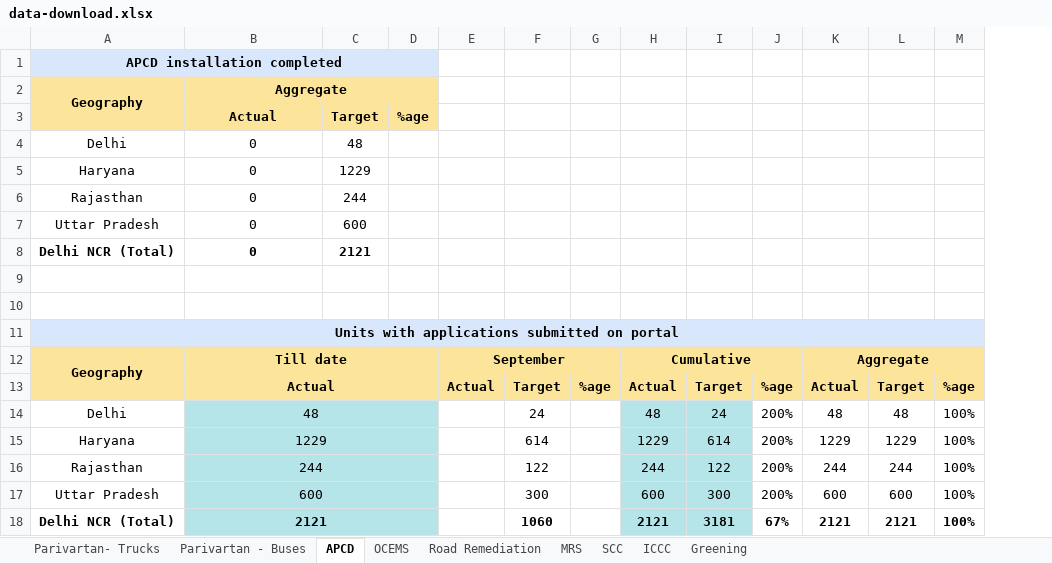
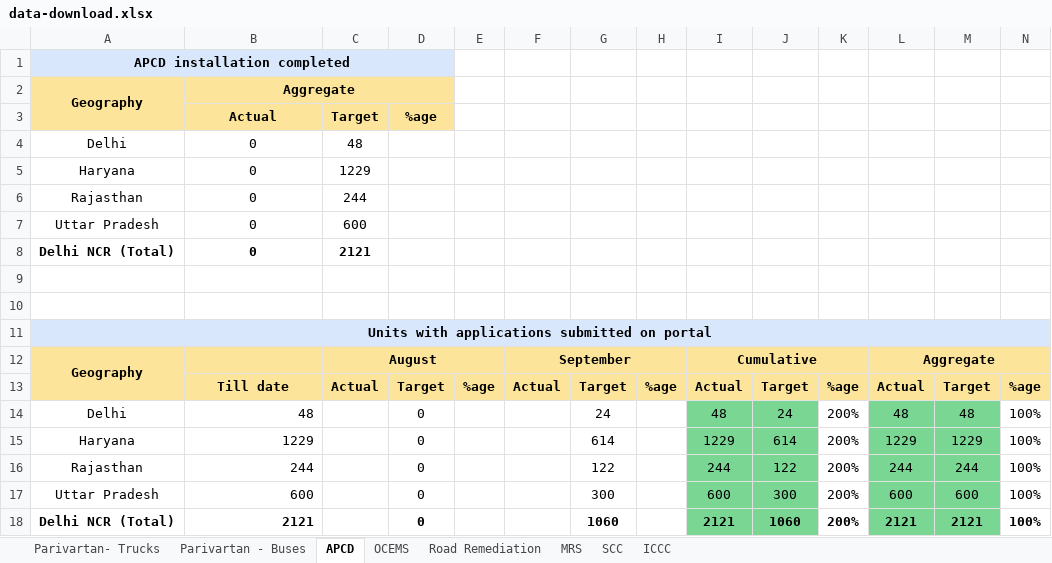
Before and after one commit to corvuss711/pmo-dashboard-v7, an Excel workbook: public/data-download.xlsx, sheet APCD, drawn as a sheet; values as stored, in another font and other column widths than the file's, no borders; removed rows and columns are numbered as before the commit, all else as after; the diff names each change by its address in the sheet, - before the commit and + after, or states it on an @@ line.

```diff
--- a/public/data-download.xlsx (sheet APCD)
+++ b/public/data-download.xlsx (sheet APCD)
-sheet tab: Greening
+column D, rows 3-18: %age |  |  |  |  |  |  |  |  |  | Target | 0 | 0 | 0 | 0 | 0
-A1:D1 merged
+A1:D1 merged
-E1 fill: #D9E7FD
+E1 fill: none
-B2:D2 merged
+B2:D2 merged
-E2:E3 fill: #FDE49B
+E2:E3 fill: none
-E3: %age
+E3: (empty)
-B12: Till date
+B12: (empty)
-B12:D12 merged
-C12: (empty)
+C12: August
+C12:E12 merged
-B13: Actual
+B13: Till date
-B13:D13 merged
-C13: (empty)
+C13: Actual
-E13: (empty)
+E13: %age
-B14:C18 fill: #B5E5E8
+B14:C18 fill: none
-B14:B18 alignment: center
+B14:B18 alignment: right
-B14:D14 merged
-E14:E18 fill: #B5E5E8
+E14:E18 fill: none
-I14:J18 fill: #B5E5E8
+I14:J18 fill: #7AD693
-L14:M18 fill: none
+L14:M18 fill: #7AD693
-B15:D15 merged
-B16:D16 merged
-B17:D17 merged
-B18:D18 merged
-J18: 3181
+J18: 1060
-K18: 67%
+K18: 200%
```
Also changed, not shown: sheet MRS, sheet Parivartan- Trucks, sheet SCC, sheet Parivartan - Buses, sheet Road Remediation, formulas that keep their value.
